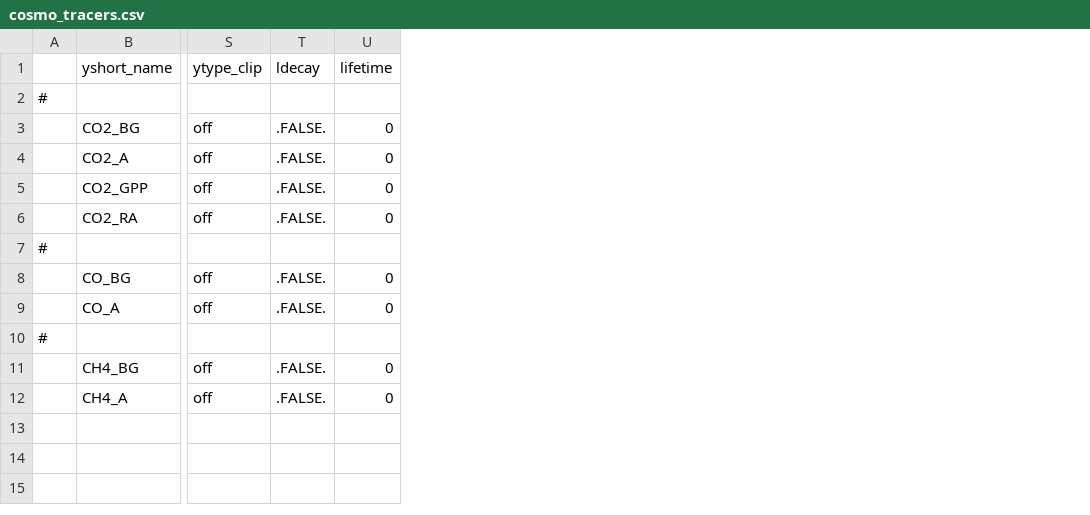
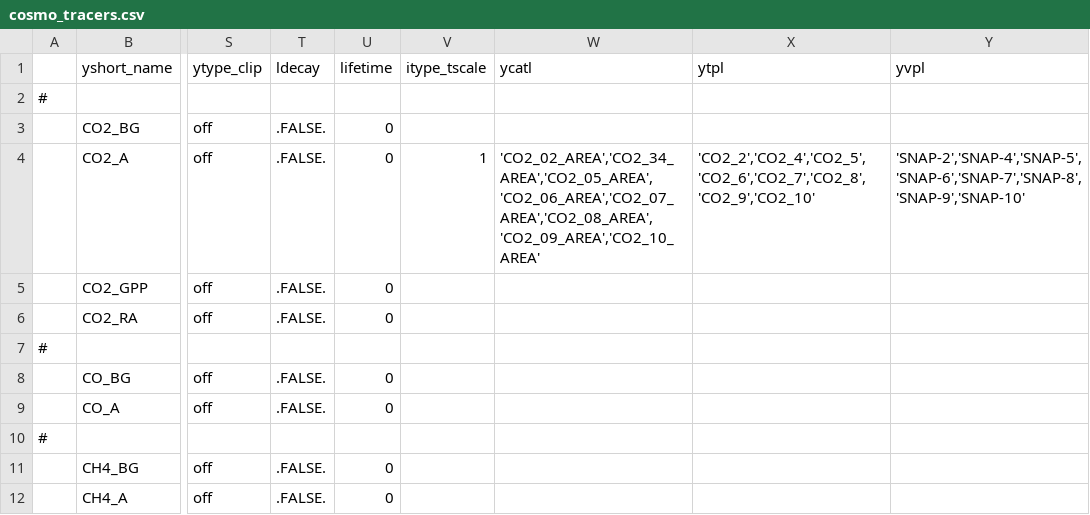
Before and after one commit to C2SM/processing-chain, a CSV file: cases/oae_nudging/cosmo_tracers.csv, drawn as a sheet; only a part is shown, gaps mark what is left out; the diff names each change by its address in the sheet, - before the commit and + after, or states it on an @@ line.

Commit message:
Add tracer information for online emissions

```diff
--- a/cases/oae_nudging/cosmo_tracers.csv
+++ b/cases/oae_nudging/cosmo_tracers.csv
+column V (itype_tscale), row 4: 1
+column W (ycatl), row 4: 'CO2_02_AREA','CO2_34_AREA','CO2_05_AREA','CO2_06_AREA','CO2_07_AREA','CO2_08_AREA','CO2_09_AREA','CO2_10_AREA'
+column X (ytpl), row 4: 'CO2_2','CO2_4','CO2_5','CO2_6','CO2_7','CO2_8','CO2_9','CO2_10'
+column Y (yvpl), row 4: 'SNAP-2','SNAP-4','SNAP-5','SNAP-6','SNAP-7','SNAP-8','SNAP-9','SNAP-10'
```
Also changed, not shown: 3 other files.
